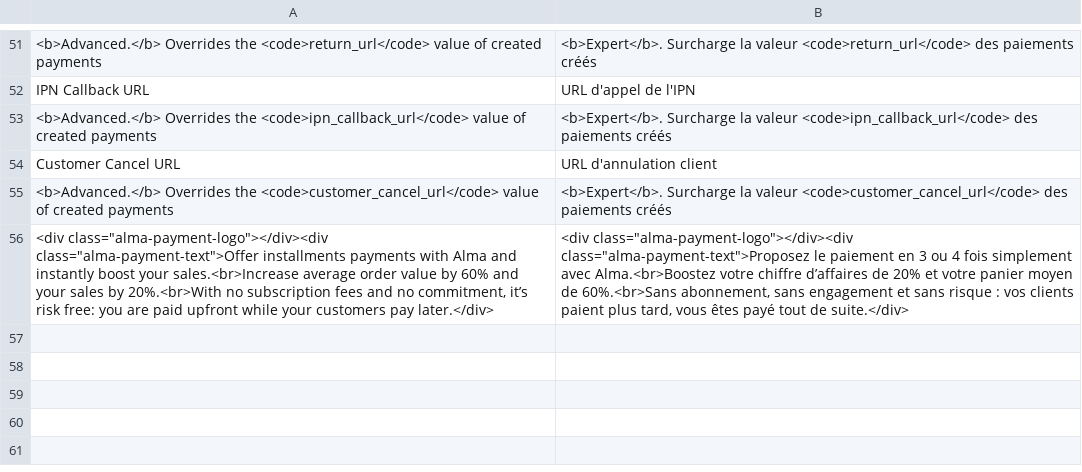
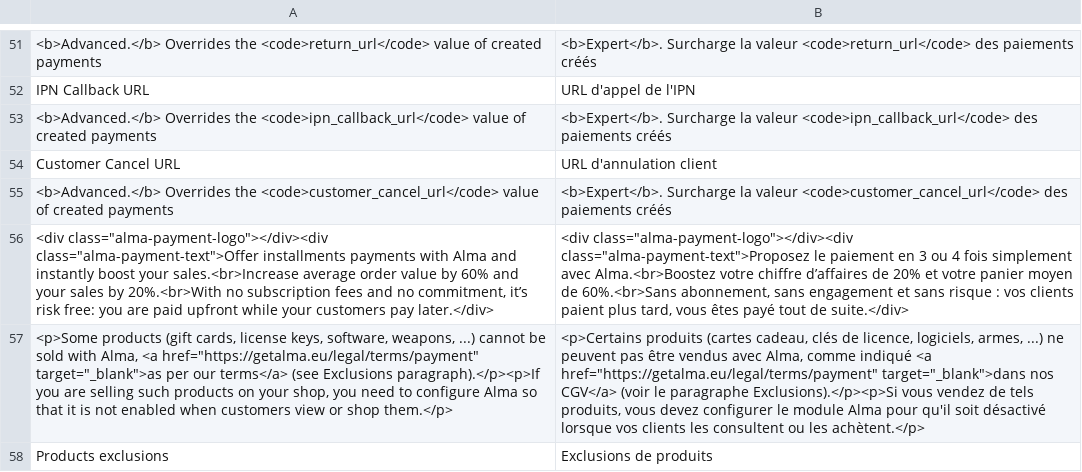
Before and after one commit to alma/alma-monthlypayments-magento2, a CSV file: i18n/fr_FR.csv, drawn as a sheet; only a part is shown, gaps mark what is left out; the diff names each change by its address in the sheet, - before the commit and + after, or states it on an @@ line.

Commit message:
fix: improve configuration handling and default values

```diff
--- a/i18n/fr_FR.csv
+++ b/i18n/fr_FR.csv
+row 57: <p>Some products (gift cards, license keys, software, weapons, ...) cannot be sold with Alma, <a href="https://getalma.eu/legal/terms/payment" target="_blank">as per our terms</a> (see Exclusions paragraph).</p><p>If you are selling such products on your shop, you need to configure Alma so that it is not enabled when customers view or shop them.</p> | <p>Certains produits (cartes cadeau, clés de licence, logiciels, armes, ...) ne peuvent pas être vendus avec Alma, comme indiqué <a href="https://getalma.eu/legal/terms/payment" target="_blank">dans nos CGV</a> (voir le paragraphe Exclusions).</p><p>Si vous vendez de tels produits, vous devez configurer le module Alma pour qu'il soit désactivé lorsque vos clients les consultent ou les achètent.</p>
+row 58: Products exclusions | Exclusions de produits
```
Also changed, not shown: 2 other files.
